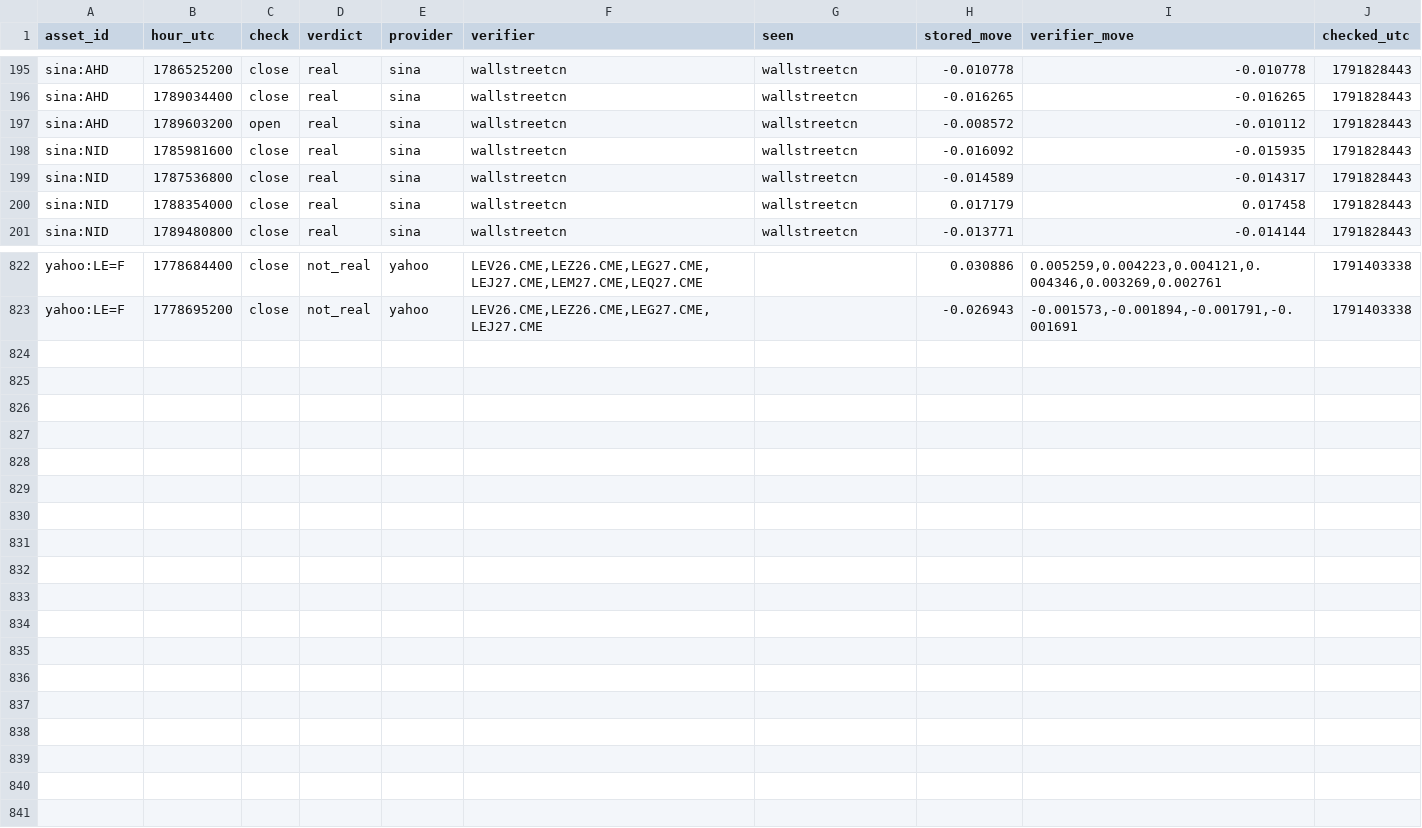
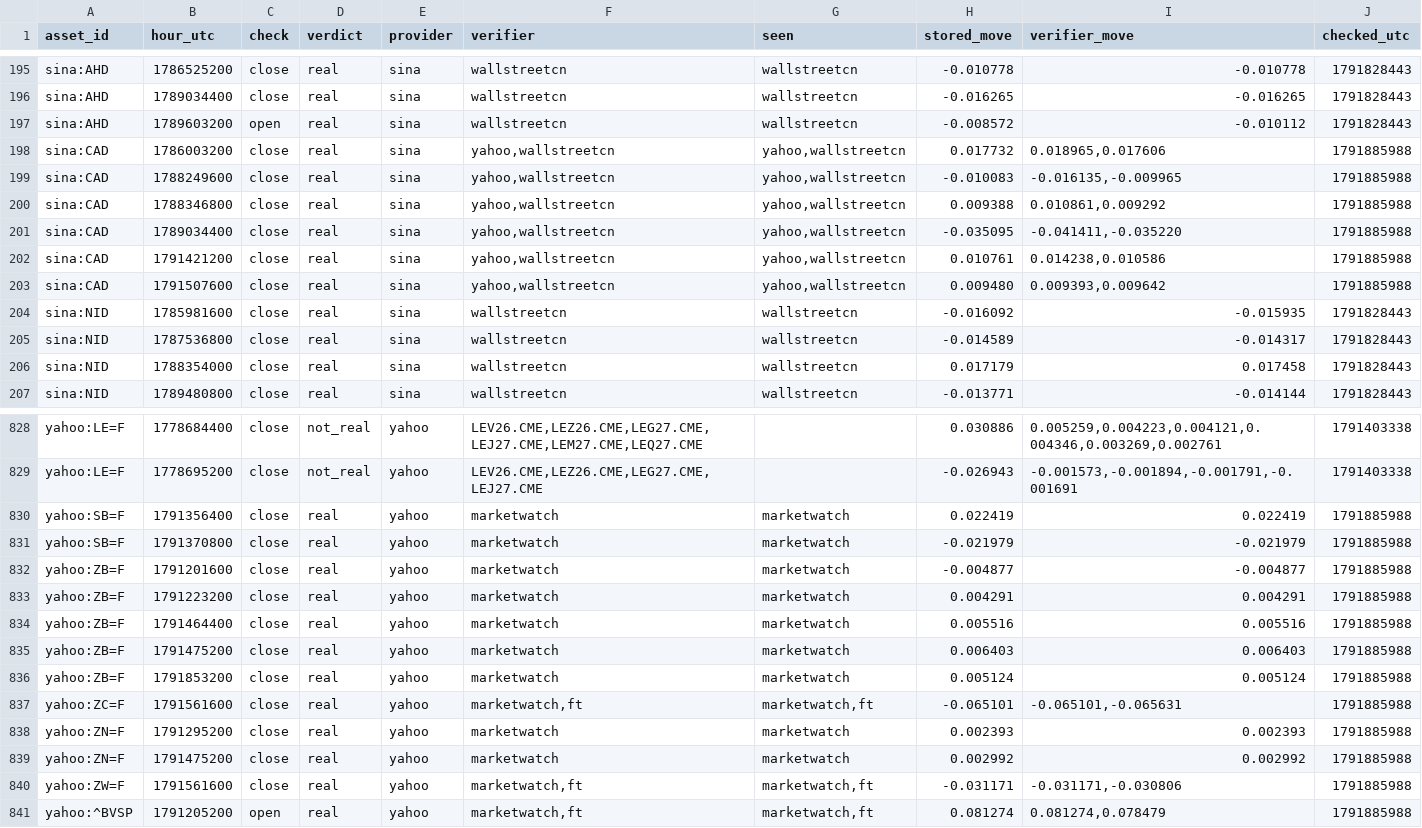
Before and after one commit to conjuror123/Market-alert-old, a CSV file: data/jump/verified.csv, drawn as a sheet; only a part is shown, gaps mark what is left out; the diff names each change by its address in the sheet, - before the commit and + after, or states it on an @@ line.

```diff
--- a/data/jump/verified.csv
+++ b/data/jump/verified.csv
+row 198: sina:CAD | 1786003200 | close | real | sina | yahoo,wallstreetcn | yahoo,wallstreetcn | 0.017732 | 0.018965,0.017606 | 1791885988
+row 199: sina:CAD | 1788249600 | close | real | sina | yahoo,wallstreetcn | yahoo,wallstreetcn | -0.010083 | -0.016135,-0.009965 | 1791885988
+row 200: sina:CAD | 1788346800 | close | real | sina | yahoo,wallstreetcn | yahoo,wallstreetcn | 0.009388 | 0.010861,0.009292 | 1791885988
+row 201: sina:CAD | 1789034400 | close | real | sina | yahoo,wallstreetcn | yahoo,wallstreetcn | -0.035095 | -0.041411,-0.035220 | 1791885988
+row 202: sina:CAD | 1791421200 | close | real | sina | yahoo,wallstreetcn | yahoo,wallstreetcn | 0.010761 | 0.014238,0.010586 | 1791885988
+row 203: sina:CAD | 1791507600 | close | real | sina | yahoo,wallstreetcn | yahoo,wallstreetcn | 0.009480 | 0.009393,0.009642 | 1791885988
+row 830: yahoo:SB=F | 1791356400 | close | real | yahoo | marketwatch | marketwatch | 0.022419 | 0.022419 | 1791885988
+row 831: yahoo:SB=F | 1791370800 | close | real | yahoo | marketwatch | marketwatch | -0.021979 | -0.021979 | 1791885988
+row 832: yahoo:ZB=F | 1791201600 | close | real | yahoo | marketwatch | marketwatch | -0.004877 | -0.004877 | 1791885988
+row 833: yahoo:ZB=F | 1791223200 | close | real | yahoo | marketwatch | marketwatch | 0.004291 | 0.004291 | 1791885988
+row 834: yahoo:ZB=F | 1791464400 | close | real | yahoo | marketwatch | marketwatch | 0.005516 | 0.005516 | 1791885988
+row 835: yahoo:ZB=F | 1791475200 | close | real | yahoo | marketwatch | marketwatch | 0.006403 | 0.006403 | 1791885988
+row 836: yahoo:ZB=F | 1791853200 | close | real | yahoo | marketwatch | marketwatch | 0.005124 | 0.005124 | 1791885988
+row 837: yahoo:ZC=F | 1791561600 | close | real | yahoo | marketwatch,ft | marketwatch,ft | -0.065101 | -0.065101,-0.065631 | 1791885988
+row 838: yahoo:ZN=F | 1791295200 | close | real | yahoo | marketwatch | marketwatch | 0.002393 | 0.002393 | 1791885988
+row 839: yahoo:ZN=F | 1791475200 | close | real | yahoo | marketwatch | marketwatch | 0.002992 | 0.002992 | 1791885988
+row 840: yahoo:ZW=F | 1791561600 | close | real | yahoo | marketwatch,ft | marketwatch,ft | -0.031171 | -0.031171,-0.030806 | 1791885988
+row 841: yahoo:^BVSP | 1791205200 | open | real | yahoo | marketwatch,ft | marketwatch,ft | 0.081274 | 0.081274,0.078479 | 1791885988
```
Also changed, not shown: data/jump/usage/hourly.csv, 1 other file.
